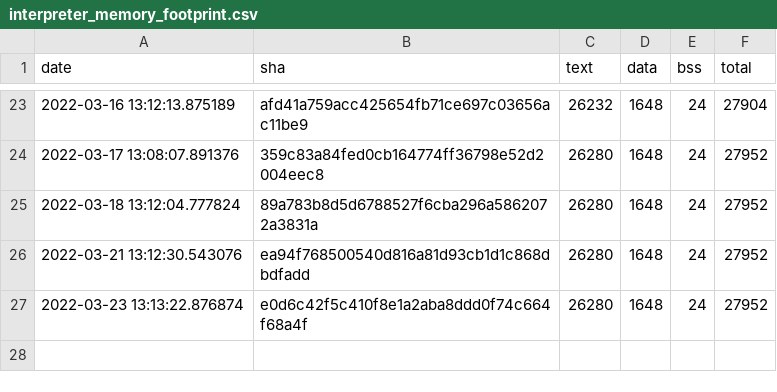
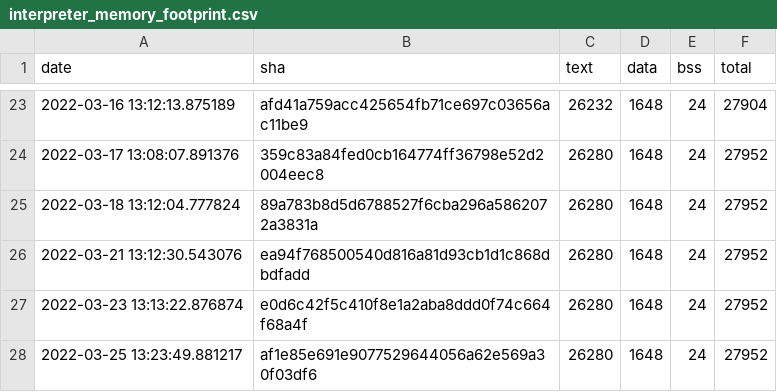
Before and after one commit to krzim/tflite-micro, a CSV file: data/continuous_builds/size_profiling/linux_x86_64_release/interpreter_memory_footprint.csv, drawn as a sheet; only a part is shown, gaps mark what is left out; the diff names each change by its address in the sheet, - before the commit and + after, or states it on an @@ line.

```diff
--- a/data/continuous_builds/size_profiling/linux_x86_64_release/interpreter_memory_footprint.csv
+++ b/data/continuous_builds/size_profiling/linux_x86_64_release/interpreter_memory_footprint.csv
+row 28: 2022-03-25 13:23:49.881217 | af1e85e691e9077529644056a62e569a30f03df6 | 26280 | 1648 | 24 | 27952
```
Also changed, not shown: data/continuous_builds/size_profiling/linux_x86_64_release/baseline_memory_footprint.csv, data/continuous_builds/size_profiling/linux_x86_64_release/keyword_benchmark.csv, 3 other files.
